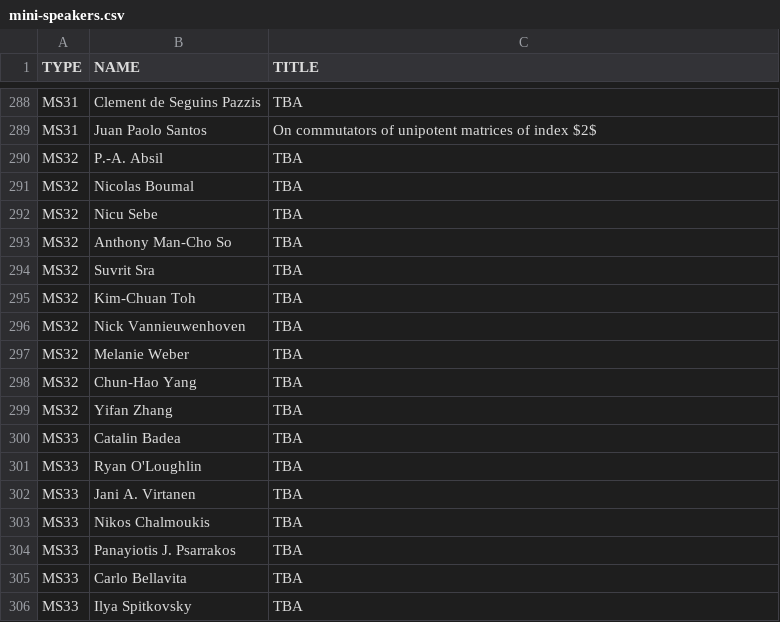
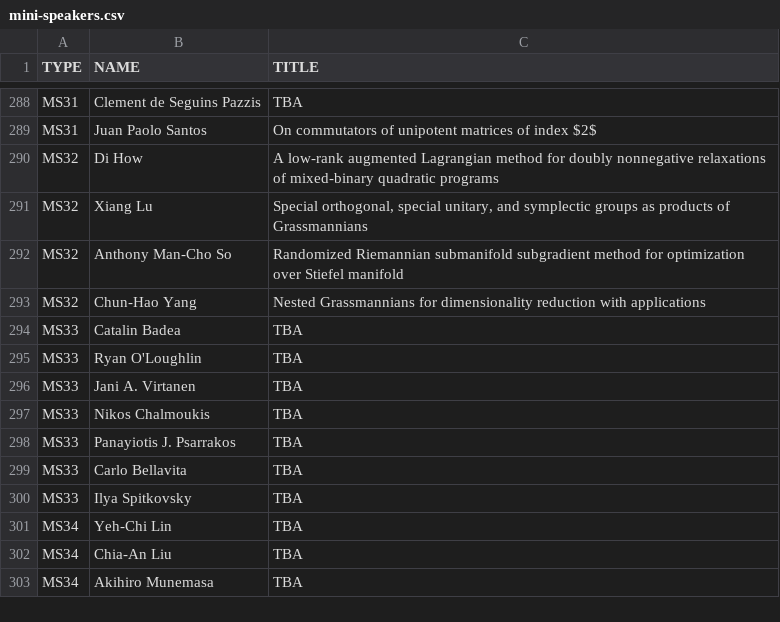
Before and after one commit to ilas2025/ilas2025.github.io, a CSV file: program/mini-speakers.csv, drawn as a sheet; only a part is shown, gaps mark what is left out; the shorter side is filled out with more unchanged rows.

Commit message:
update minis

```diff
--- a/program/mini-speakers.csv
+++ b/program/mini-speakers.csv
@@ -289,12 +289,6 @@ MS31,Clement de Seguins Pazzis,TBA
 MS31,Juan Paolo Santos,On commutators of unipotent matrices of index $2$
-MS32,P.-A. Absil,TBA
-MS32,Nicolas Boumal,TBA
-MS32,Nicu Sebe,TBA
-MS32,Anthony Man-Cho So,TBA
-MS32,Suvrit Sra,TBA
-MS32,Kim-Chuan Toh,TBA
-MS32,Nick Vannieuwenhoven,TBA
-MS32,Melanie Weber,TBA
-MS32,Chun-Hao Yang,TBA
-MS32,Yifan Zhang,TBA
+MS32,Di How,A low-rank augmented Lagrangian method for doubly nonnegative relaxations of mixed-binary quadratic programs
+MS32,Xiang Lu,"Special orthogonal, special unitary, and symplectic groups as products of Grassmannians"
+MS32,Anthony Man-Cho So,Randomized Riemannian submanifold subgradient method for optimization over Stiefel manifold
+MS32,Chun-Hao Yang,Nested Grassmannians for dimensionality reduction with applications
 MS33,Catalin Badea,TBA
```
Also changed, not shown: 2 other files.
